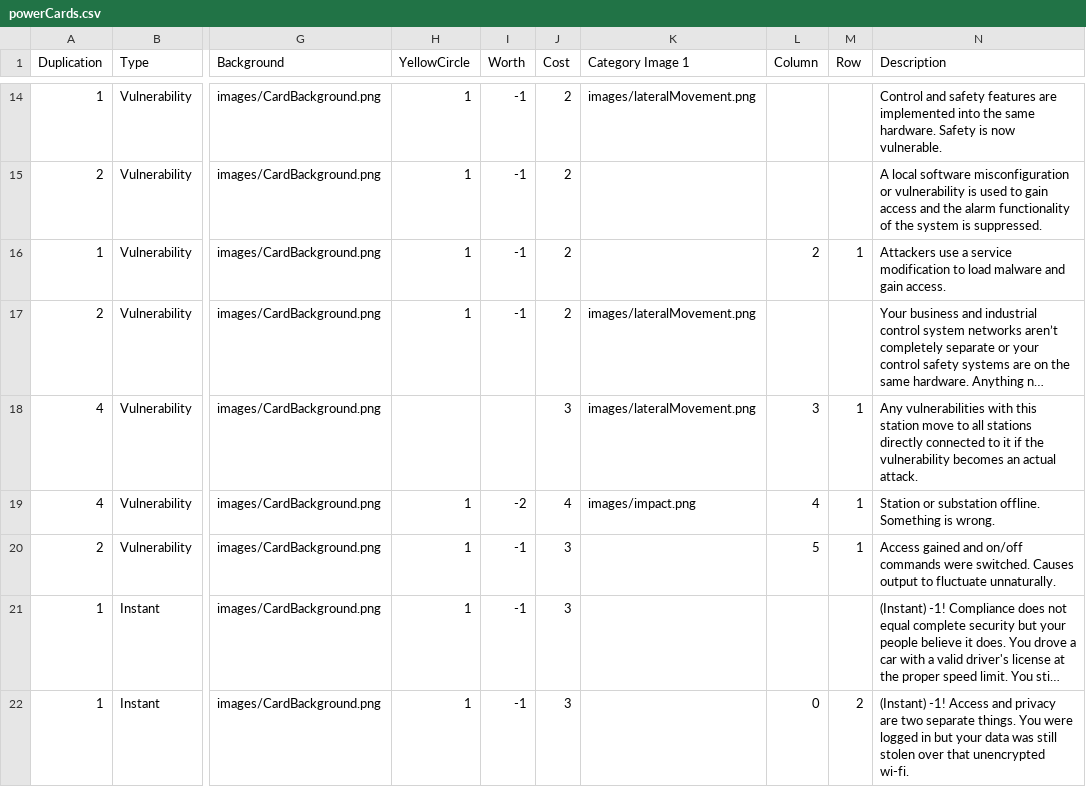
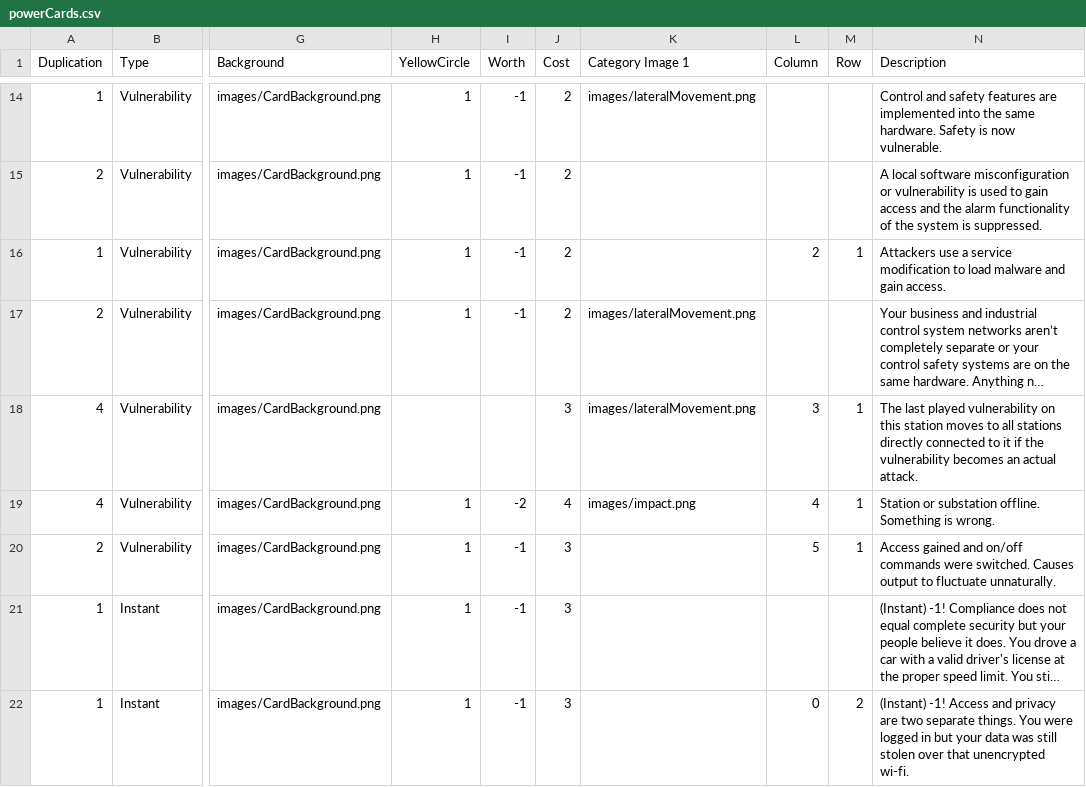
Before and after one commit to profjdbayliss/accessDenied, a CSV file: PhysicalCardGame/csvFiles/powerCards.csv, drawn as a sheet; only a part is shown, gaps mark what is left out; long unchanged cells end in …; the diff covers the shown part only; the diff names each change by its address in the sheet, - before the commit and + after, or states it on an @@ line.

```diff
--- a/PhysicalCardGame/csvFiles/powerCards.csv
+++ b/PhysicalCardGame/csvFiles/powerCards.csv
-N18 (Description): Any vulnerabilities with this station move to all…
+N18 (Description): The last played vulnerability on this station moves to all…
```
Also changed, not shown: 4 edited cells elsewhere in this file, PhysicalCardGame/csvFiles/waterCards.csv, 7 other files.
